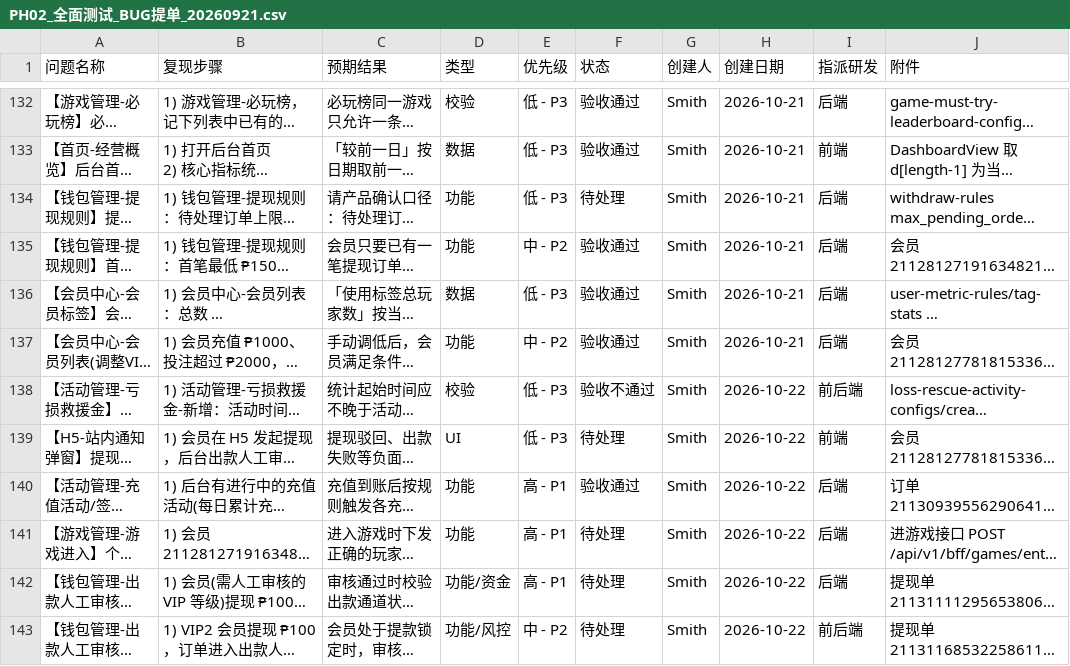
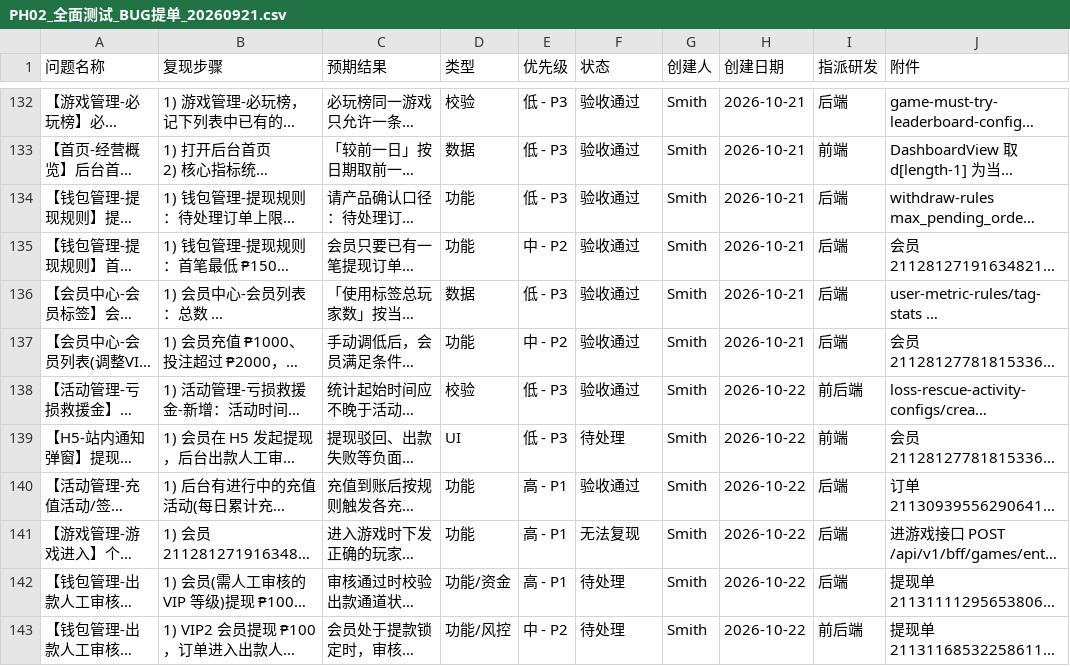
Before and after one commit to smith12138/html-pages, a CSV file: docs/PH02/PH02_全面测试_BUG提单_20260921.csv, drawn as a sheet; only a part is shown, gaps mark what is left out; long unchanged cells end in …; the diff names each change by its address in the sheet, - before the commit and + after, or states it on an @@ line.

```diff
--- a/docs/PH02/PH02_全面测试_BUG提单_20260921.csv
+++ b/docs/PH02/PH02_全面测试_BUG提单_20260921.csv
-F134 (状态): 待处理
+F134 (状态): 验收通过
-F138 (状态): 验收不通过
+F138 (状态): 验收通过
-F141 (状态): 待处理
+F141 (状态): 无法复现
```
Also changed, not shown: 1 other file.
